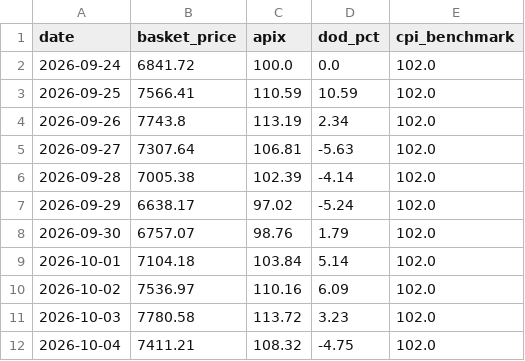
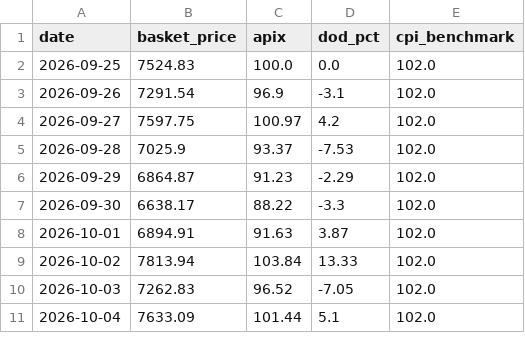
Before and after one commit to akshmitsharma40-hub/fair-flight, a CSV file: backend/daily_index.csv, drawn as a sheet; only a part is shown; the diff covers the shown part only.

```diff
--- a/backend/daily_index.csv
+++ b/backend/daily_index.csv
@@ -1,12 +1,11 @@
 date,basket_price,apix,dod_pct,cpi_benchmark
-2026-09-24,6841.72,100.0,0.0,102.0
-2026-09-25,7566.41,110.59,10.59,102.0
-2026-09-26,7743.8,113.19,2.34,102.0
-2026-09-27,7307.64,106.81,-5.63,102.0
-2026-09-28,7005.38,102.39,-4.14,102.0
-2026-09-29,6638.17,97.02,-5.24,102.0
-2026-09-30,6757.07,98.76,1.79,102.0
-2026-10-01,7104.18,103.84,5.14,102.0
-2026-10-02,7536.97,110.16,6.09,102.0
-2026-10-03,7780.58,113.72,3.23,102.0
-2026-10-04,7411.21,108.32,-4.75,102.0
+2026-09-25,7524.83,100.0,0.0,102.0
+2026-09-26,7291.54,96.9,-3.1,102.0
+2026-09-27,7597.75,100.97,4.2,102.0
+2026-09-28,7025.9,93.37,-7.53,102.0
+2026-09-29,6864.87,91.23,-2.29,102.0
+2026-09-30,6638.17,88.22,-3.3,102.0
+2026-10-01,6894.91,91.63,3.87,102.0
+2026-10-02,7813.94,103.84,13.33,102.0
+2026-10-03,7262.83,96.52,-7.05,102.0
+2026-10-04,7633.09,101.44,5.1,102.0
```
Also changed, not shown: 1 added row and 57 edited cells elsewhere in this file, backend/data_master.csv, backend/data_scraped_raw.csv, 1 other file.
